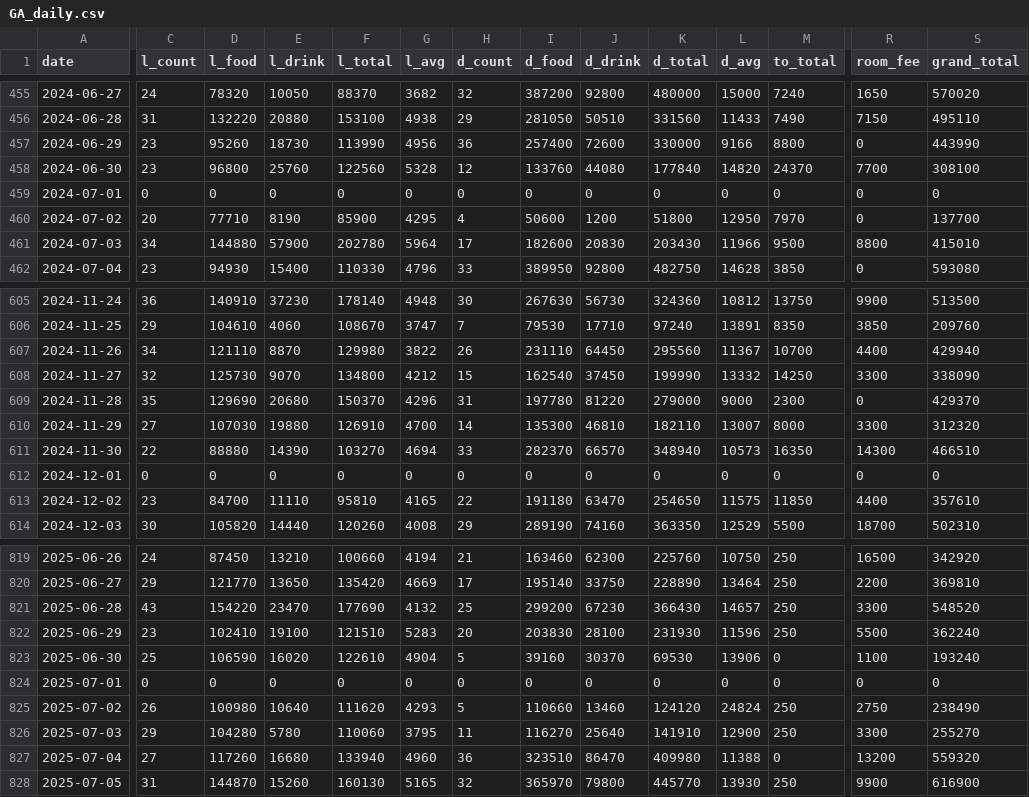
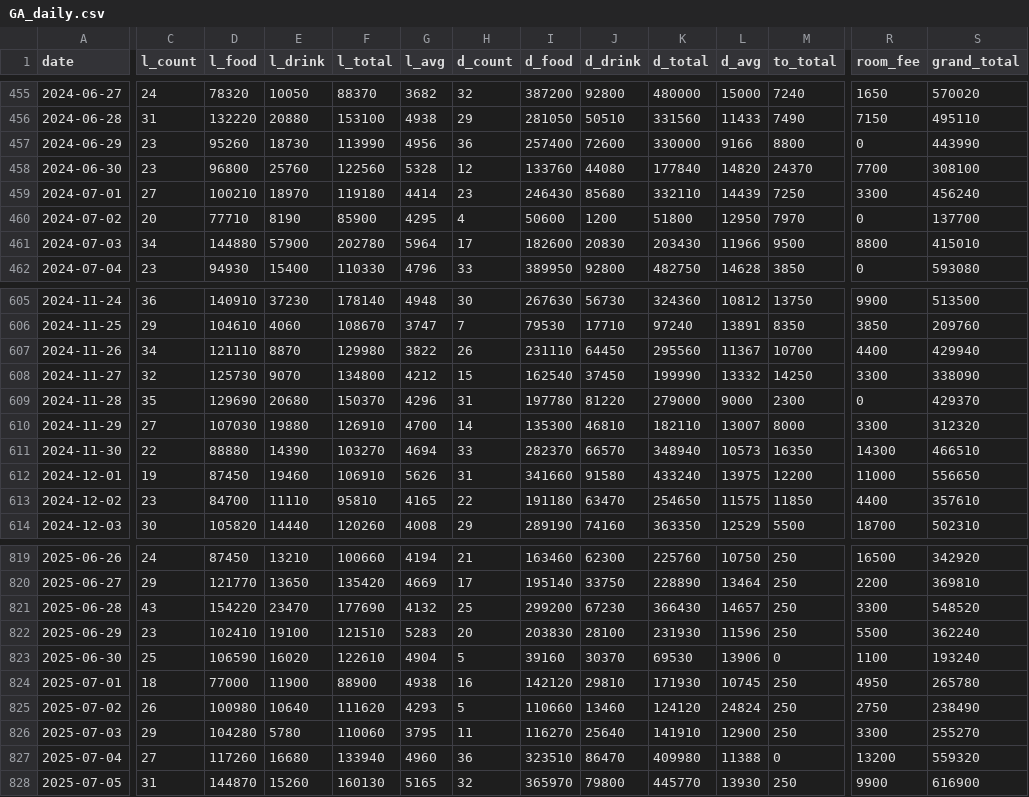
Before and after one commit to wearemssatoshi/talent-intelligence-calculator2, a CSV file: SVD_L1_08_Restaurant_Sales/csv_output/GA_daily.csv, drawn as a sheet; only a part is shown, gaps mark what is left out; the diff covers the shown part only; the diff names each change by its address in the sheet, - before the commit and + after, or states it on an @@ line.

Commit message:
fix: parser dedup logic - prefer data with higher grand_total to prevent month-boundary spillover data loss (GA Dec 1 bug)

```diff
--- a/SVD_L1_08_Restaurant_Sales/csv_output/GA_daily.csv
+++ b/SVD_L1_08_Restaurant_Sales/csv_output/GA_daily.csv
-C459 (l_count): 0
+C459 (l_count): 27
-D459 (l_food): 0
+D459 (l_food): 100210
-E459 (l_drink): 0
+E459 (l_drink): 18970
-F459 (l_total): 0
+F459 (l_total): 119180
-G459 (l_avg): 0
+G459 (l_avg): 4414
-H459 (d_count): 0
+H459 (d_count): 23
-I459 (d_food): 0
+I459 (d_food): 246430
-J459 (d_drink): 0
+J459 (d_drink): 85680
-K459 (d_total): 0
+K459 (d_total): 332110
-L459 (d_avg): 0
+L459 (d_avg): 14439
-M459 (to_total): 0
+M459 (to_total): 7250
-R459 (room_fee): 0
+R459 (room_fee): 3300
-S459 (grand_total): 0
+S459 (grand_total): 456240
-C612 (l_count): 0
+C612 (l_count): 19
-D612 (l_food): 0
+D612 (l_food): 87450
-E612 (l_drink): 0
+E612 (l_drink): 19460
-F612 (l_total): 0
+F612 (l_total): 106910
-G612 (l_avg): 0
+G612 (l_avg): 5626
-H612 (d_count): 0
+H612 (d_count): 31
-I612 (d_food): 0
+I612 (d_food): 341660
-J612 (d_drink): 0
+J612 (d_drink): 91580
-K612 (d_total): 0
+K612 (d_total): 433240
-L612 (d_avg): 0
+L612 (d_avg): 13975
-M612 (to_total): 0
+M612 (to_total): 12200
-R612 (room_fee): 0
+R612 (room_fee): 11000
-S612 (grand_total): 0
+S612 (grand_total): 556650
-C824 (l_count): 0
+C824 (l_count): 18
-D824 (l_food): 0
+D824 (l_food): 77000
-E824 (l_drink): 0
+E824 (l_drink): 11900
-F824 (l_total): 0
+F824 (l_total): 88900
-G824 (l_avg): 0
+G824 (l_avg): 4938
-H824 (d_count): 0
+H824 (d_count): 16
-I824 (d_food): 0
+I824 (d_food): 142120
-J824 (d_drink): 0
+J824 (d_drink): 29810
-K824 (d_total): 0
+K824 (d_total): 171930
-L824 (d_avg): 0
+L824 (d_avg): 10745
-M824 (to_total): 0
+M824 (to_total): 250
-R824 (room_fee): 0
+R824 (room_fee): 4950
-S824 (grand_total): 0
+S824 (grand_total): 265780
```
Also changed, not shown: 87 edited cells elsewhere in this file, SVD_L1_08_Restaurant_Sales/csv_output/JW_mp_daily.csv, 6 other files.
